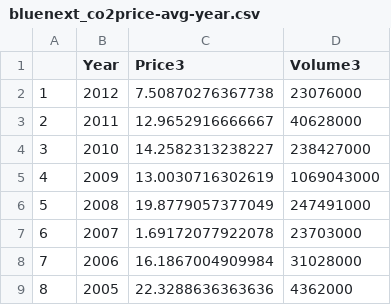
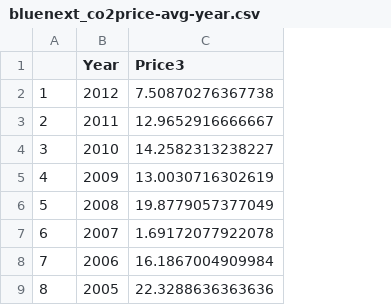
Before and after one commit to jsekamane/Workdir, a CSV file: Paper/Figures/bluenext_co2price-avg-year.csv, drawn as a sheet; the diff names each change by its address in the sheet, - before the commit and + after, or states it on an @@ line.

Commit message:
CO2 spot price updated

```diff
--- a/Paper/Figures/bluenext_co2price-avg-year.csv
+++ b/Paper/Figures/bluenext_co2price-avg-year.csv
-column D (Volume3), rows 2-9: 23076000 | 40628000 | 238427000 | 1069043000 | 247491000 | 23703000 | 31028000 | 4362000
```
